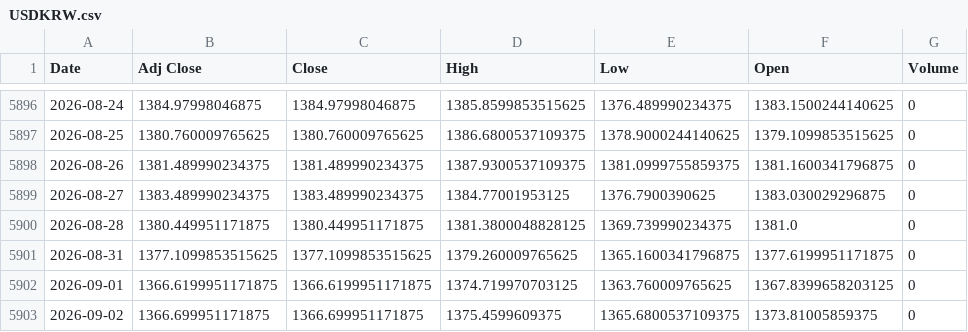
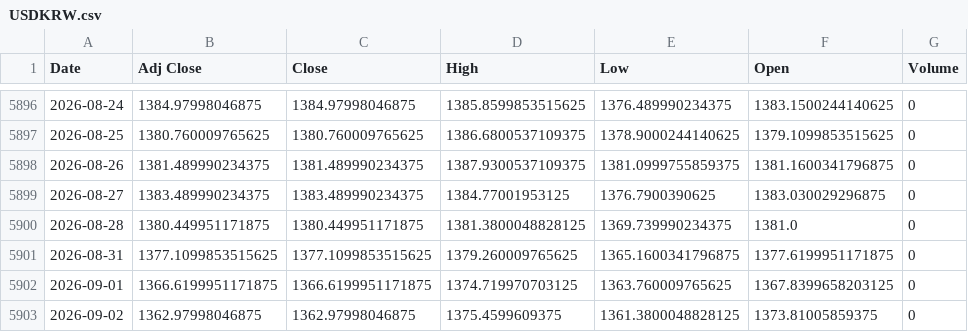
Before and after one commit to khemosu99-bit/overnight-kr, a CSV file: data/raw/USDKRW.csv, drawn as a sheet; only a part is shown, gaps mark what is left out.

```diff
--- a/data/raw/USDKRW.csv
+++ b/data/raw/USDKRW.csv
@@ -5902,2 +5902,2 @@ Date,Adj Close,Close,High,Low,Open,Volume
 2026-09-01,1366.6199951171875,1366.6199951171875,1374.719970703125,1363.760009765625,1367.8399658203125,0
-2026-09-02,1366.699951171875,1366.699951171875,1375.4599609375,1365.6800537109375,1373.81005859375,0
+2026-09-02,1362.97998046875,1362.97998046875,1375.4599609375,1361.3800048828125,1373.81005859375,0
```
Also changed, not shown: data/raw/EWY.csv, data/raw/KOSDAQ.csv, 36 other files.
